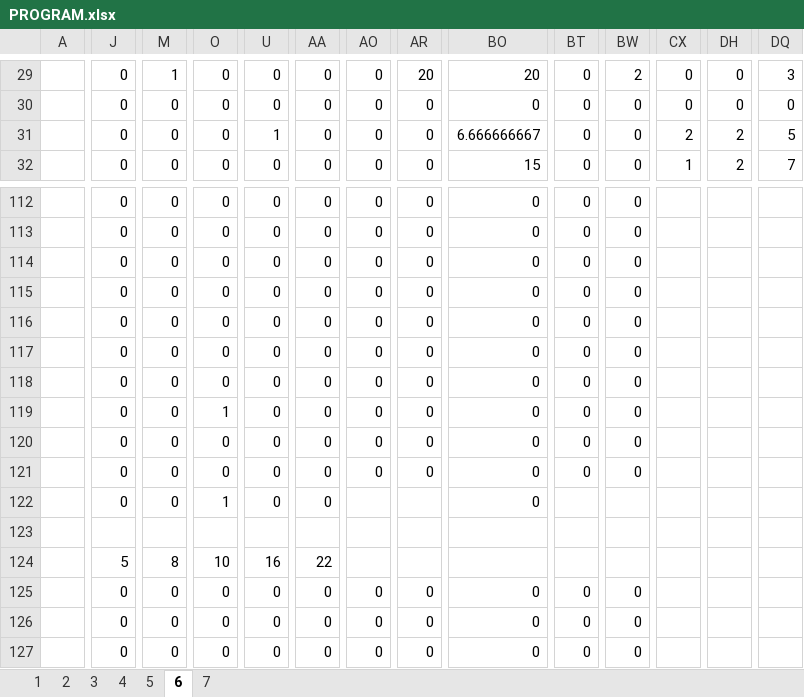
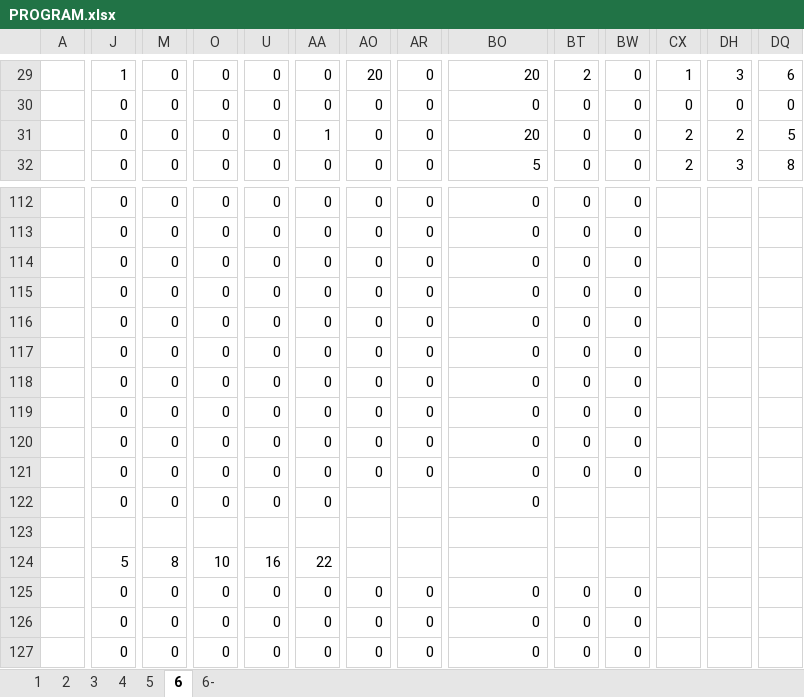
Before and after one commit to matoomgh/IS_EXCEL_SHEET, an Excel workbook: PROGRAM.xlsx, sheet 6, drawn as a sheet; only a part is shown, gaps mark what is left out; values as stored, in another font and other column widths than the file's, no borders; conditional formats not drawn; the diff covers the shown part only; the diff names each change by its address in the sheet, - before the commit and + after, or states it on an @@ line.

```diff
--- a/PROGRAM.xlsx (sheet 6)
+++ b/PROGRAM.xlsx (sheet 6)
-sheet tab: 7
+sheet tab: 6-
-J29: 0
+J29: 1
-M29: 1
+M29: 0
-AO29: 0
+AO29: 20
-AR29: 20
+AR29: 0
-BT29: 0
+BT29: 2
-BW29: 2
+BW29: 0
-CX29: 0
+CX29: 1
-DH29: 0
+DH29: 3
-DQ29: 3
+DQ29: 6
-U31: 1
+U31: 0
-AA31: 0
+AA31: 1
-BO31: 6.666666667
+BO31: 20
-BO32: 15
+BO32: 5
-CX32: 1
+CX32: 2
-DH32: 2
+DH32: 3
-DQ32: 7
+DQ32: 8
-O119: 1
+O119: 0
-O122: 1
+O122: 0
```
Also changed, not shown: 361 edited cells elsewhere in this sheet, formulas that keep their value.
